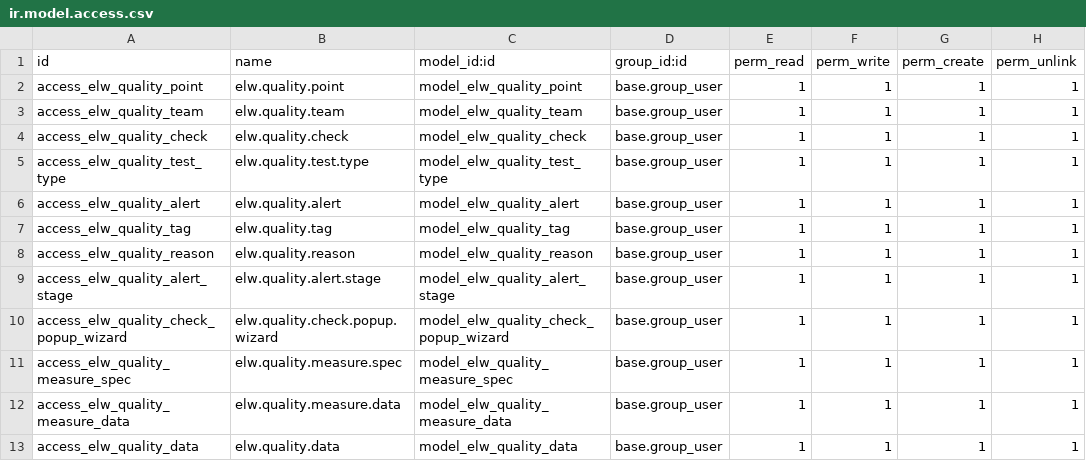
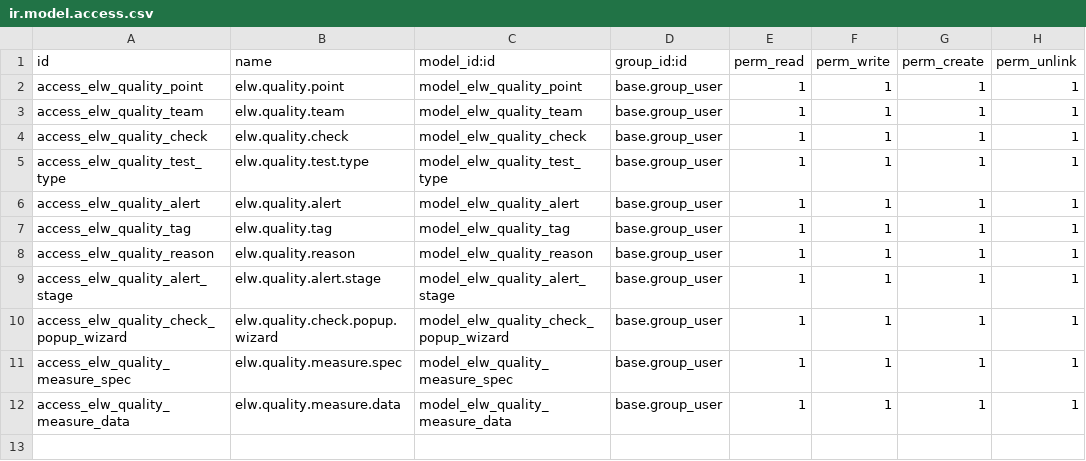
Before and after one commit to wywang66/odoo, a CSV file: custom/elw_quality/security/ir.model.access.csv, drawn as a sheet.

Commit message:
V 5.2 remove elw.quality.data (interim model) related stuff  Changes to be committed: 	modified:   custom/elw_quality/data/sequence_data.xml 	modified:   custom/elw_quality/models/quality_measure_spec.py 	modified:   custom/elw_quality/security/ir.model.access.csv

```diff
--- a/custom/elw_quality/security/ir.model.access.csv
+++ b/custom/elw_quality/security/ir.model.access.csv
@@ -12,2 +12 @@ access_elw_quality_measure_spec,elw.quality.measure.spec,model_elw_quality_measu
 access_elw_quality_measure_data,elw.quality.measure.data,model_elw_quality_measure_data,base.group_user,1,1,1,1
-access_elw_quality_data,elw.quality.data,model_elw_quality_data,base.group_user,1,1,1,1
```
Also changed, not shown: 2 other files.
